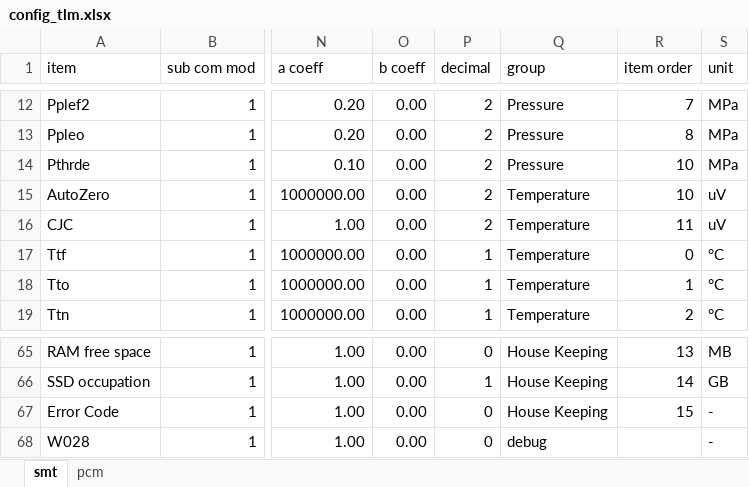
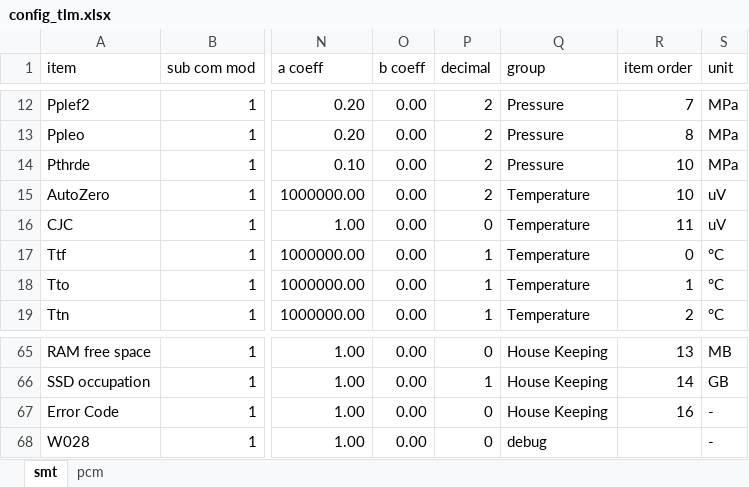
Before and after one commit to akirakawasaki/DES-QL, an Excel workbook: ql-async/config_tlm.xlsx, sheet smt, drawn as a sheet; only a part is shown, gaps mark what is left out; values as stored, in another font and other column widths than the file's, no borders; the diff names each change by its address in the sheet, - before the commit and + after, or states it on an @@ line.

```diff
--- a/ql-async/config_tlm.xlsx (sheet smt)
+++ b/ql-async/config_tlm.xlsx (sheet smt)
-P16 (decimal): 2
+P16 (decimal): 0
-R67 (item order): 15
+R67 (item order): 16
```
Also changed, not shown: sheet pcm.
